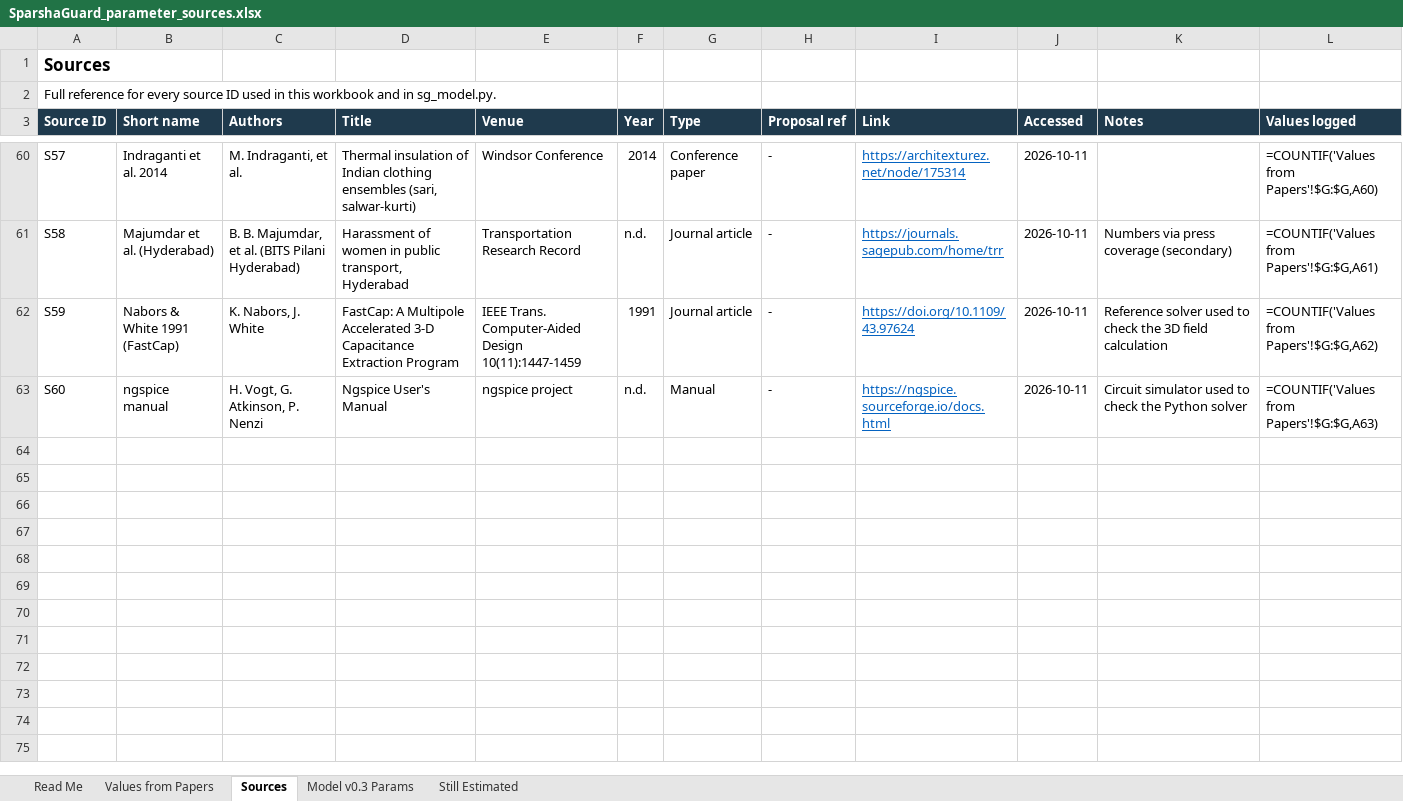
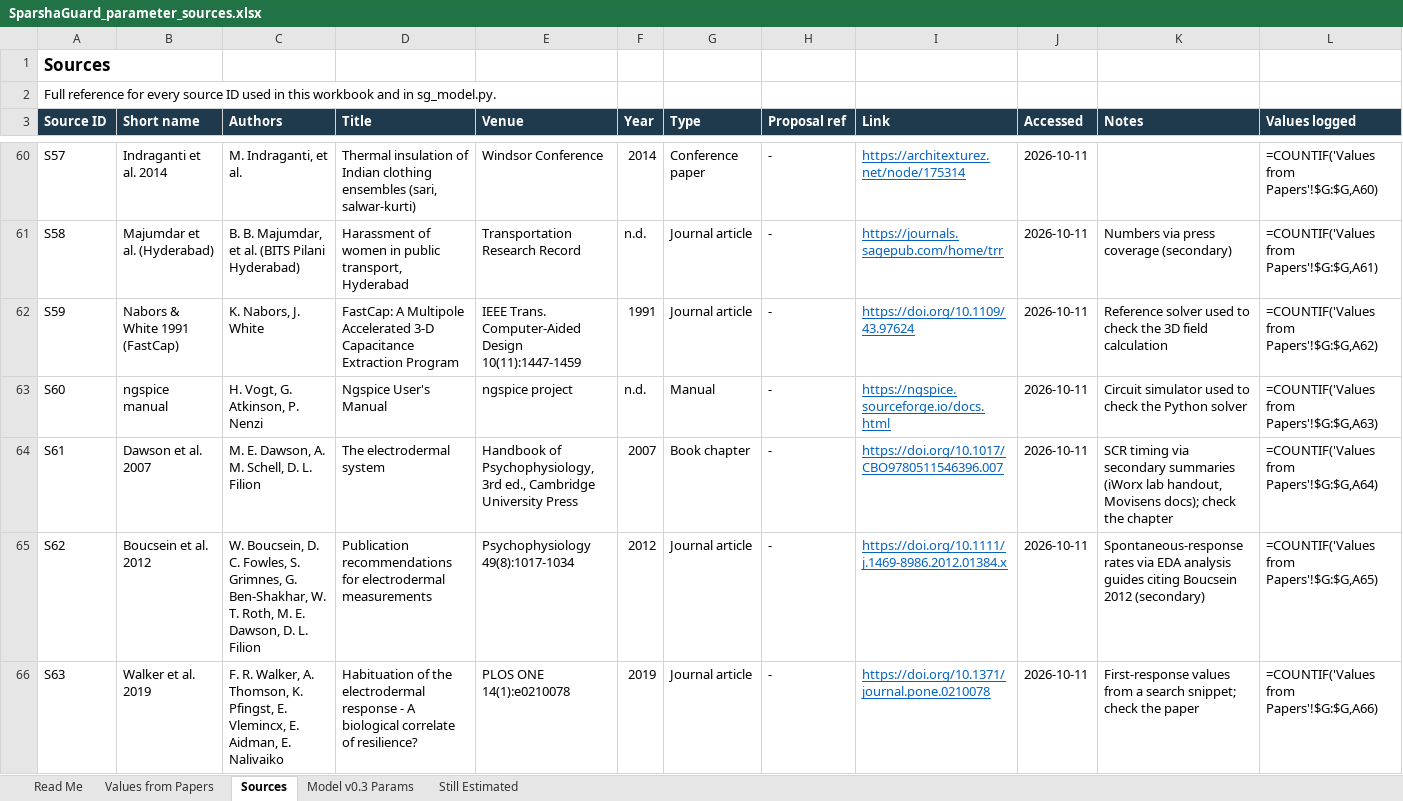
Before and after one commit to Bhajanth13/SparshaGuard, an Excel workbook: docs/SparshaGuard_parameter_sources.xlsx, sheet Sources, drawn as a sheet; only a part is shown, gaps mark what is left out; values as stored, in another font and other column widths than the file's, no borders; formulas without a stored value are shown as written; the diff covers the shown part only; the diff names each change by its address in the sheet, - before the commit and + after, or states it on an @@ line.

```diff
--- a/docs/SparshaGuard_parameter_sources.xlsx (sheet Sources)
+++ b/docs/SparshaGuard_parameter_sources.xlsx (sheet Sources)
+row 64: S61 | Dawson et al. 2007 | M. E. Dawson, A. M. Schell, D. L. Filion | The electrodermal system | Handbook of Psychophysiology, 3rd ed., Cambridge University Press | 2007 | Book chapter | - | https://doi.org/10.1017/CBO9780511546396.007 | 2026-10-11 | SCR timing via secondary summaries (iWorx lab handout, Movisens docs); check the chapter | =COUNTIF('Values from Papers'!$G:$G,A64)
+row 65: S62 | Boucsein et al. 2012 | W. Boucsein, D. C. Fowles, S. Grimnes, G. Ben-Shakhar, W. T. Roth, M. E. Dawson, D. L. Filion | Publication recommendations for electrodermal measurements | Psychophysiology 49(8):1017-1034 | 2012 | Journal article | - | https://doi.org/10.1111/j.1469-8986.2012.01384.x | 2026-10-11 | Spontaneous-response rates via EDA analysis guides citing Boucsein 2012 (secondary) | =COUNTIF('Values from Papers'!$G:$G,A65)
+row 66: S63 | Walker et al. 2019 | F. R. Walker, A. Thomson, K. Pfingst, E. Vlemincx, E. Aidman, E. Nalivaiko | Habituation of the electrodermal response - A biological correlate of resilience? | PLOS ONE 14(1):e0210078 | 2019 | Journal article | - | https://doi.org/10.1371/journal.pone.0210078 | 2026-10-11 | First-response values from a search snippet; check the paper | =COUNTIF('Values from Papers'!$G:$G,A66)
```
Also changed, not shown: 9 added rows elsewhere in this sheet, sheet Values from Papers, docs/SparshaGuard_paper_values.xlsx, 22 other files.
